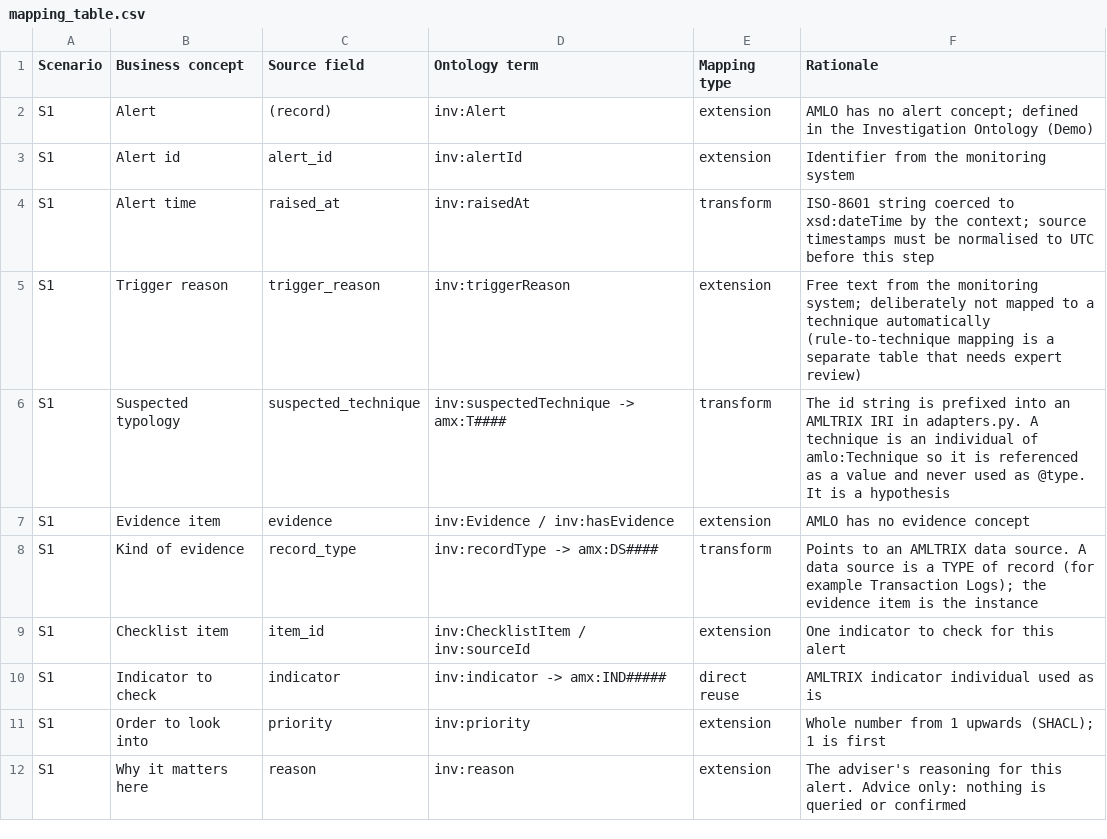
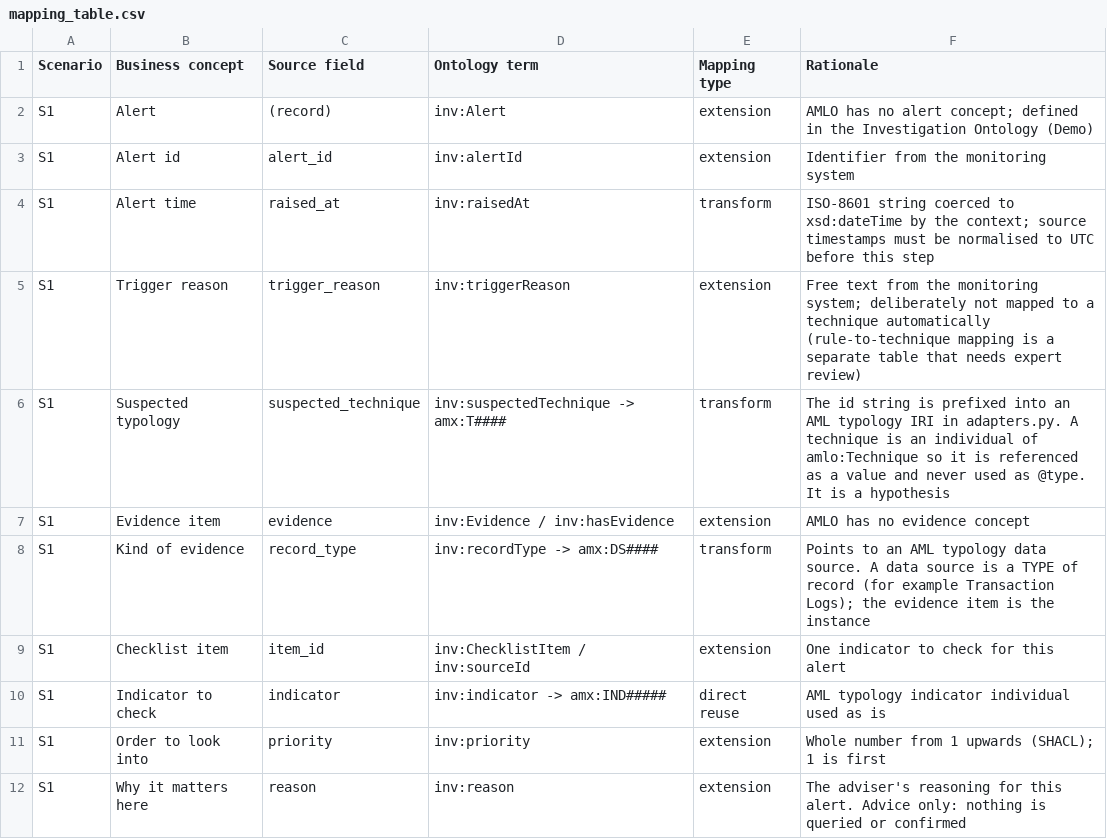
Before and after one commit to wangalv/aml-ontology, a CSV file: demo/mapping/mapping_table.csv, drawn as a sheet; only a part is shown; the diff covers the shown part only.

```diff
--- a/demo/mapping/mapping_table.csv
+++ b/demo/mapping/mapping_table.csv
@@ -5,7 +5,7 @@ S1,Alert time,raised_at,inv:raisedAt,transform,ISO-8601 string coerced to xsd:da
 S1,Trigger reason,trigger_reason,inv:triggerReason,extension,Free text from the monitoring system; deliberately not mapped to a technique automatically (rule-to-technique mapping is a separate table that needs expert review)
-S1,Suspected typology,suspected_technique,inv:suspectedTechnique -> amx:T####,transform,The id string is prefixed into an AMLTRIX IRI in adapters.py. A technique is an individual of amlo:Technique so it is referenced as a value and never used as @type. It is a hypothesis
+S1,Suspected typology,suspected_technique,inv:suspectedTechnique -> amx:T####,transform,The id string is prefixed into an AML typology IRI in adapters.py. A technique is an individual of amlo:Technique so it is referenced as a value and never used as @type. It is a hypothesis
 S1,Evidence item,evidence,inv:Evidence / inv:hasEvidence,extension,AMLO has no evidence concept
-S1,Kind of evidence,record_type,inv:recordType -> amx:DS####,transform,Points to an AMLTRIX data source. A data source is a TYPE of record (for example Transaction Logs); the evidence item is the instance
+S1,Kind of evidence,record_type,inv:recordType -> amx:DS####,transform,Points to an AML typology data source. A data source is a TYPE of record (for example Transaction Logs); the evidence item is the instance
 S1,Checklist item,item_id,inv:ChecklistItem / inv:sourceId,extension,One indicator to check for this alert
-S1,Indicator to check,indicator,inv:indicator -> amx:IND#####,direct reuse,AMLTRIX indicator individual used as is
+S1,Indicator to check,indicator,inv:indicator -> amx:IND#####,direct reuse,AML typology indicator individual used as is
 S1,Order to look into,priority,inv:priority,extension,Whole number from 1 upwards (SHACL); 1 is first
```
Also changed, not shown: 4 edited cells elsewhere in this file, 13 other files.
